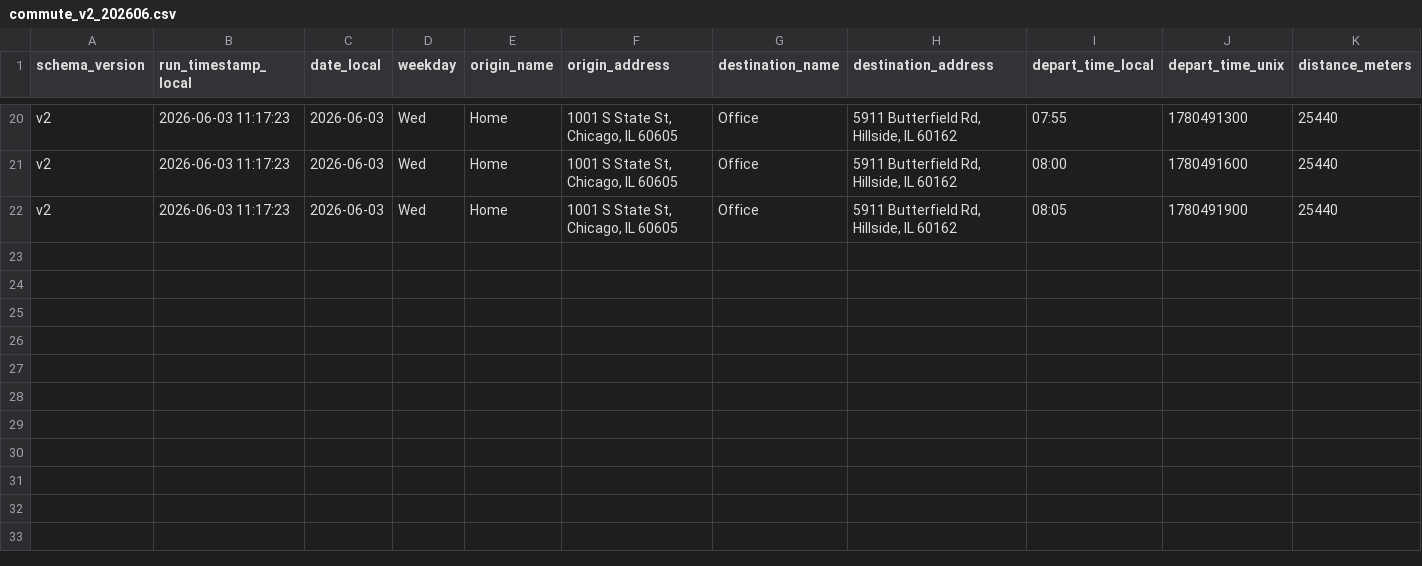
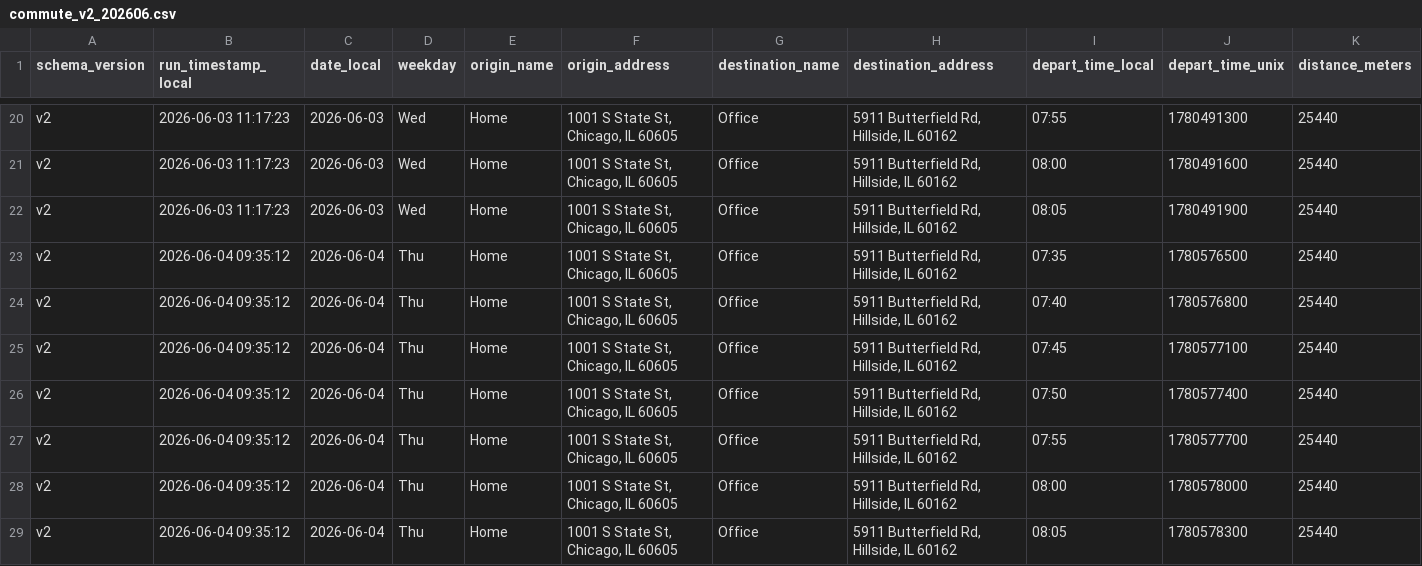
Before and after one commit to wzhou229-dotcom/Commute2, a CSV file: data/commute_v2_202606.csv, drawn as a sheet; only a part is shown, gaps mark what is left out; rows hold the shown columns only; the diff names each change by its address in the sheet, - before the commit and + after, or states it on an @@ line.

```diff
--- a/data/commute_v2_202606.csv
+++ b/data/commute_v2_202606.csv
+row 23: v2 | 2026-06-04 09:35:12 | 2026-06-04 | Thu | Home | 1001 S State St, Chicago, IL 60605 | Office | 5911 Butterfield Rd, Hillside, IL 60162 | 07:35 | 1780576500 | 25440
+row 24: v2 | 2026-06-04 09:35:12 | 2026-06-04 | Thu | Home | 1001 S State St, Chicago, IL 60605 | Office | 5911 Butterfield Rd, Hillside, IL 60162 | 07:40 | 1780576800 | 25440
+row 25: v2 | 2026-06-04 09:35:12 | 2026-06-04 | Thu | Home | 1001 S State St, Chicago, IL 60605 | Office | 5911 Butterfield Rd, Hillside, IL 60162 | 07:45 | 1780577100 | 25440
+row 26: v2 | 2026-06-04 09:35:12 | 2026-06-04 | Thu | Home | 1001 S State St, Chicago, IL 60605 | Office | 5911 Butterfield Rd, Hillside, IL 60162 | 07:50 | 1780577400 | 25440
+row 27: v2 | 2026-06-04 09:35:12 | 2026-06-04 | Thu | Home | 1001 S State St, Chicago, IL 60605 | Office | 5911 Butterfield Rd, Hillside, IL 60162 | 07:55 | 1780577700 | 25440
+row 28: v2 | 2026-06-04 09:35:12 | 2026-06-04 | Thu | Home | 1001 S State St, Chicago, IL 60605 | Office | 5911 Butterfield Rd, Hillside, IL 60162 | 08:00 | 1780578000 | 25440
+row 29: v2 | 2026-06-04 09:35:12 | 2026-06-04 | Thu | Home | 1001 S State St, Chicago, IL 60605 | Office | 5911 Butterfield Rd, Hillside, IL 60162 | 08:05 | 1780578300 | 25440
```
